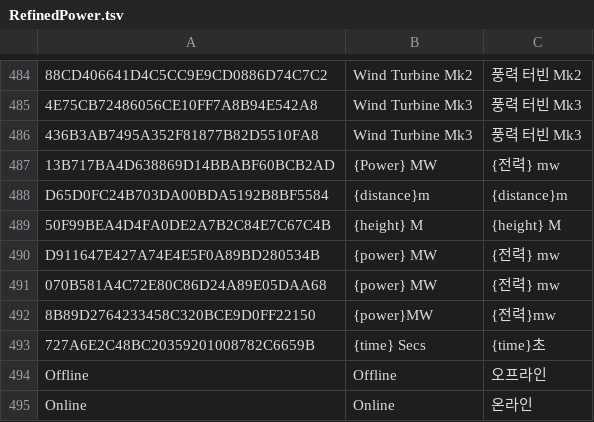
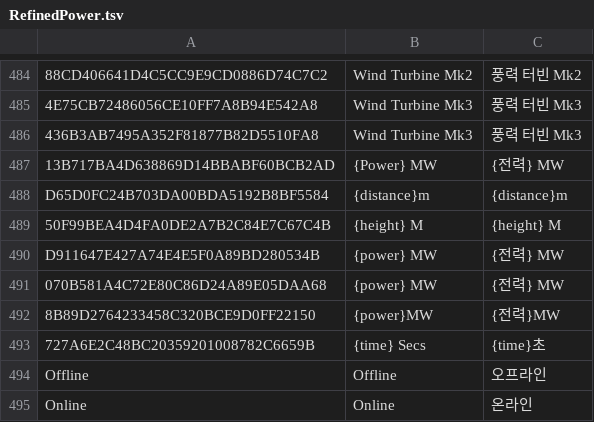
Before and after one commit to Polar-Zero/SatisfactoryPlusi18n, a TSV file: Localization/ko/RefinedPower.tsv, drawn as a sheet; only a part is shown, gaps mark what is left out; the diff names each change by its address in the sheet, - before the commit and + after, or states it on an @@ line.

```diff
--- a/Localization/ko/RefinedPower.tsv
+++ b/Localization/ko/RefinedPower.tsv
-C487: {전력} mw
+C487: {전력} MW
-C490:C491: {전력} mw
+C490:C491: {전력} MW
-C492: {전력}mw
+C492: {전력}MW
```
Also changed, not shown: Localization/ko/KLib.tsv.
